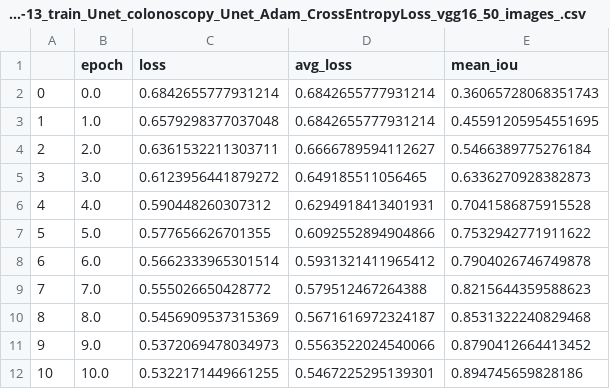
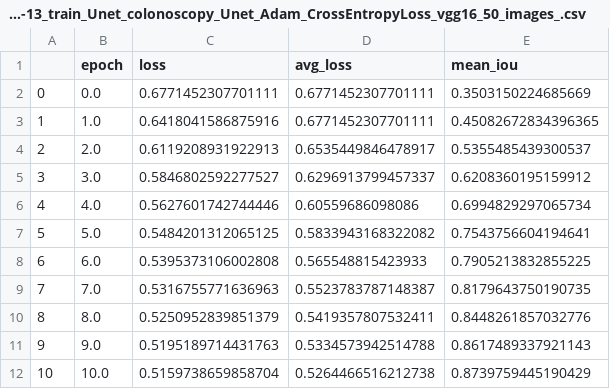
Before and after one commit to lbg030/DeepLearning, a CSV file: boxshrink/model/metrics/2023-02-13_train_Unet_colonoscopy_Unet_Adam_CrossEntropyLoss_vgg16_50_images_.csv, drawn as a sheet; only a part is shown; the diff covers the shown part only.

```diff
--- a/boxshrink/model/metrics/2023-02-13_train_Unet_colonoscopy_Unet_Adam_CrossEntropyLoss_vgg16_50_images_.csv
+++ b/boxshrink/model/metrics/2023-02-13_train_Unet_colonoscopy_Unet_Adam_CrossEntropyLoss_vgg16_50_images_.csv
@@ -1,12 +1,12 @@
 ,epoch,loss,avg_loss,mean_iou
-0,0.0,0.6842655777931214,0.6842655777931214,0.36065728068351743
-1,1.0,0.6579298377037048,0.6842655777931214,0.45591205954551695
-2,2.0,0.6361532211303711,0.6666789594112627,0.5466389775276184
-3,3.0,0.6123956441879272,0.649185511056465,0.6336270928382873
-4,4.0,0.590448260307312,0.6294918413401931,0.7041586875915528
-5,5.0,0.577656626701355,0.6092552894904866,0.7532942771911622
-6,6.0,0.5662333965301514,0.5931321411965412,0.7904026746749878
-7,7.0,0.555026650428772,0.579512467264388,0.8215644359588623
-8,8.0,0.5456909537315369,0.5671616972324187,0.8531322240829468
-9,9.0,0.5372069478034973,0.5563522024540066,0.8790412664413452
-10,10.0,0.5322171449661255,0.5467225295139301,0.894745659828186
+0,0.0,0.6771452307701111,0.6771452307701111,0.3503150224685669
+1,1.0,0.6418041586875916,0.6771452307701111,0.45082672834396365
+2,2.0,0.6119208931922913,0.6535449846478917,0.5355485439300537
+3,3.0,0.5846802592277527,0.6296913799457337,0.6208360195159912
+4,4.0,0.5627601742744446,0.60559686098086,0.6994829297065734
+5,5.0,0.5484201312065125,0.5833943168322082,0.7543756604194641
+6,6.0,0.5395373106002808,0.565548815423933,0.7905213832855225
+7,7.0,0.5316755771636963,0.5523783787148387,0.8179643750190735
+8,8.0,0.5250952839851379,0.5419357807532411,0.8448261857032776
+9,9.0,0.5195189714431763,0.5334573942514788,0.8617489337921143
+10,10.0,0.5159738659858704,0.5264466516212738,0.8739759445190429
```
Also changed, not shown: 12 removed rows and 30 edited cells elsewhere in this file, boxshrink/model/metrics/2023-02-13_valid_Unet_colonoscopy_Unet_Adam_CrossEntropyLoss_vgg16_50_images_.csv, 6 other files.
